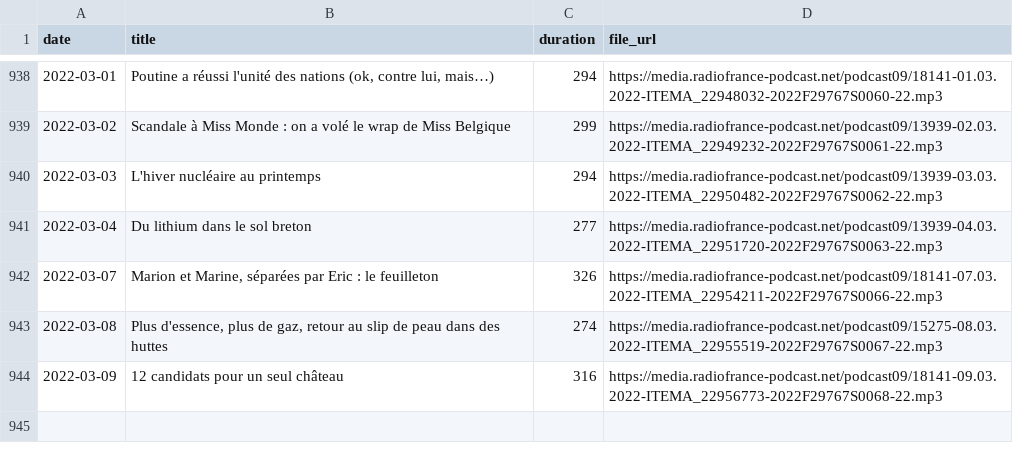
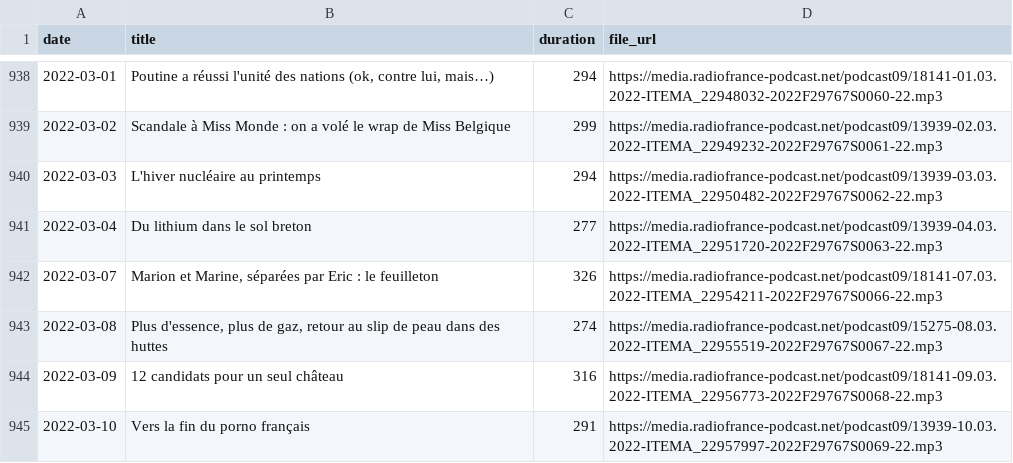
Before and after one commit to ahasverus/franceinter, a CSV file: inst/csv/tanguy-pastureau-maltraite-l-info.csv, drawn as a sheet; only a part is shown, gaps mark what is left out; the diff names each change by its address in the sheet, - before the commit and + after, or states it on an @@ line.

```diff
--- a/inst/csv/tanguy-pastureau-maltraite-l-info.csv
+++ b/inst/csv/tanguy-pastureau-maltraite-l-info.csv
+row 945: 2022-03-10 | Vers la fin du porno français | 291 | https://media.radiofrance-podcast.net/podcast09/13939-10.03.2022-ITEMA_22957997-2022F29767S0069-22.mp3
```
Also changed, not shown: inst/csv/la-chronique-d-aymeric-lompret.csv, inst/csv/le-moment-meurice.csv, 4 other files.
